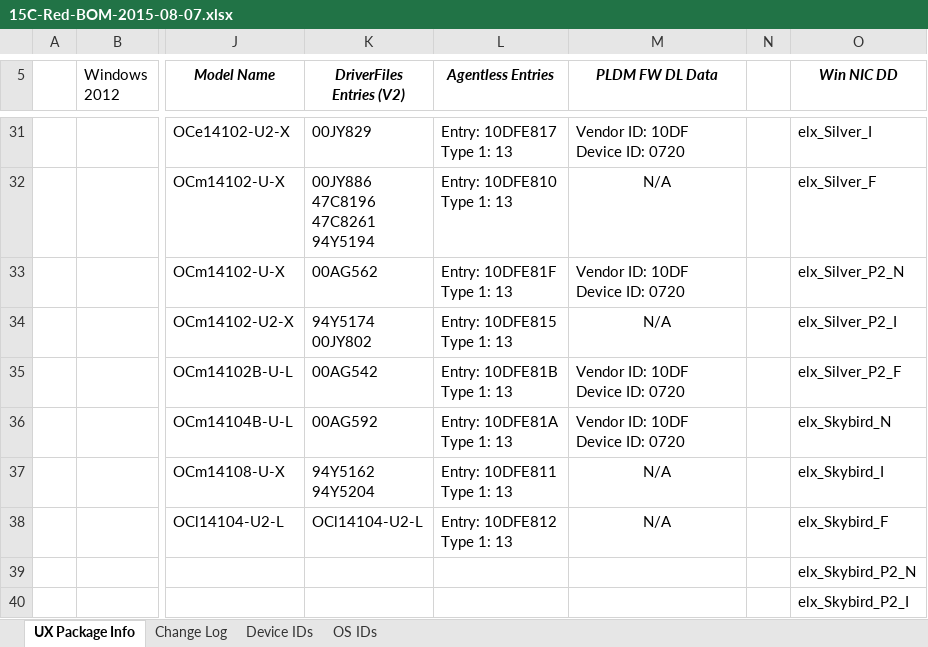
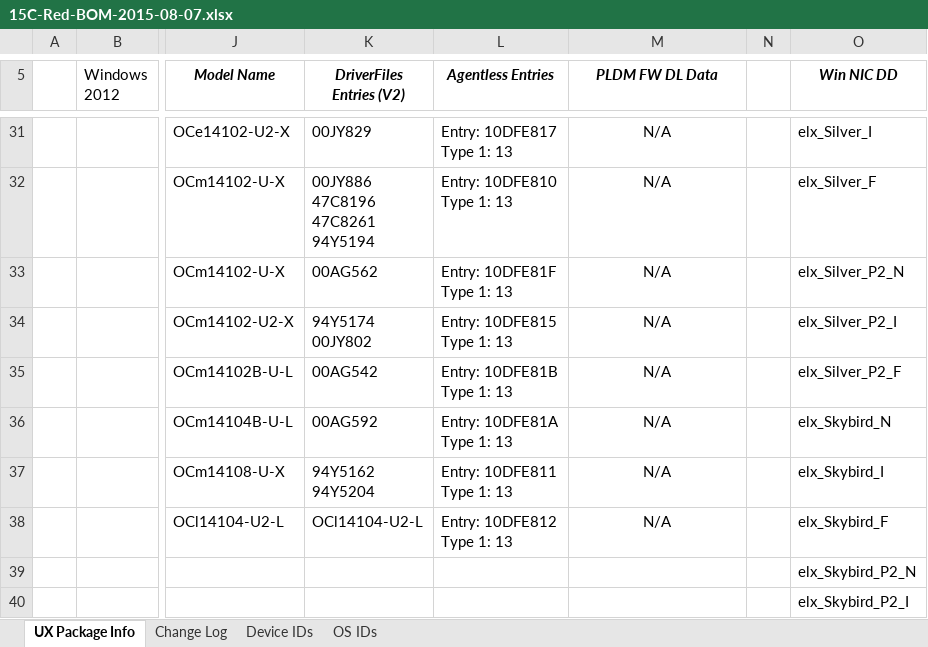
Before and after one commit to sysrage/jar-verify, an Excel workbook: 15C-Red-BOM-2015-08-07.xlsx, sheet UX Package Info, drawn as a sheet; only a part is shown, gaps mark what is left out; values as stored, in another font and other column widths than the file's, no borders; ↵ is a line break in a cell; the diff covers the shown part only; the diff names each change by its address in the sheet, - before the commit and + after, or states it on an @@ line.

```diff
--- a/15C-Red-BOM-2015-08-07.xlsx (sheet UX Package Info)
+++ b/15C-Red-BOM-2015-08-07.xlsx (sheet UX Package Info)
-M31 (PLDM FW DL Data): Vendor ID: 10DF ↵ Device ID: 0720
+M31 (PLDM FW DL Data): N/A
-M31 alignment: left
+M31 alignment: center
-M33 (PLDM FW DL Data): Vendor ID: 10DF ↵ Device ID: 0720
+M33 (PLDM FW DL Data): N/A
-M33 alignment: left
+M33 alignment: center
-M35:M36 (PLDM FW DL Data): Vendor ID: 10DF ↵ Device ID: 0720
+M35:M36 (PLDM FW DL Data): N/A
-M35:M36 alignment: left
+M35:M36 alignment: center
```
Also changed, not shown: 9 edited cells, cell formats and merged cells elsewhere in this sheet, 5 other files.
